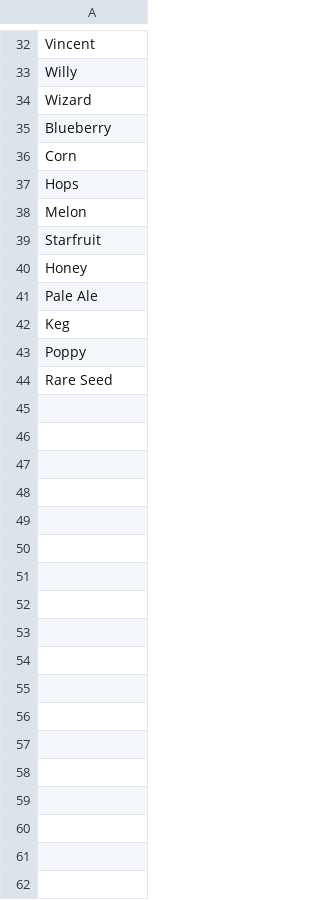
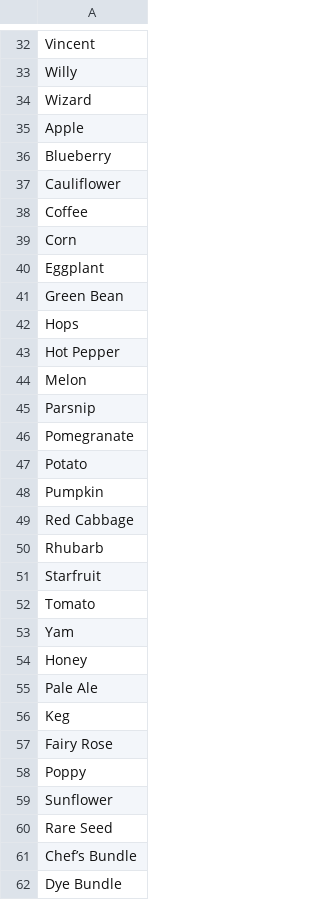
Before and after one commit to JessieArr/DancersGame, a CSV file: _data/stardew_valley_names.csv, drawn as a sheet; only a part is shown, gaps mark what is left out; the diff covers the shown part only; the diff names each change by its address in the sheet, - before the commit and + after, or states it on an @@ line.

Commit message:
Adding lots more names to SV autolink list.

```diff
--- a/_data/stardew_valley_names.csv
+++ b/_data/stardew_valley_names.csv
+row 35: Apple
+row 37: Cauliflower
+row 38: Coffee
+row 40: Eggplant
+row 41: Green Bean
+row 43: Hot Pepper
+row 45: Parsnip
+row 46: Pomegranate
+row 47: Potato
+row 48: Pumpkin
+row 49: Red Cabbage
+row 50: Rhubarb
+row 52: Tomato
+row 53: Yam
+row 57: Fairy Rose
+row 59: Sunflower
+row 61: Chef’s Bundle
+row 62: Dye Bundle
```
Also changed, not shown: 58 added rows elsewhere in this file, 9 other files.
